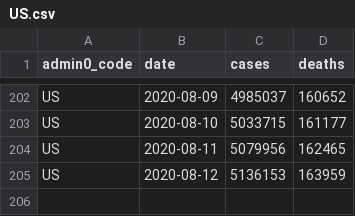
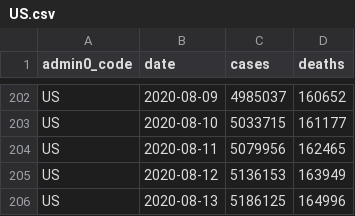
Before and after one commit to covid-open-data/xform-casecount-us-jhu, a CSV file: output/admin0/US.csv, drawn as a sheet; only a part is shown, gaps mark what is left out.

```diff
--- a/output/admin0/US.csv
+++ b/output/admin0/US.csv
@@ -204,2 +204,3 @@ US,2020-08-10,5033715,161177
 US,2020-08-11,5079956,162465
-US,2020-08-12,5136153,163959
+US,2020-08-12,5136153,163949
+US,2020-08-13,5186125,164996
```
Also changed, not shown: output/admin1/US.csv.
